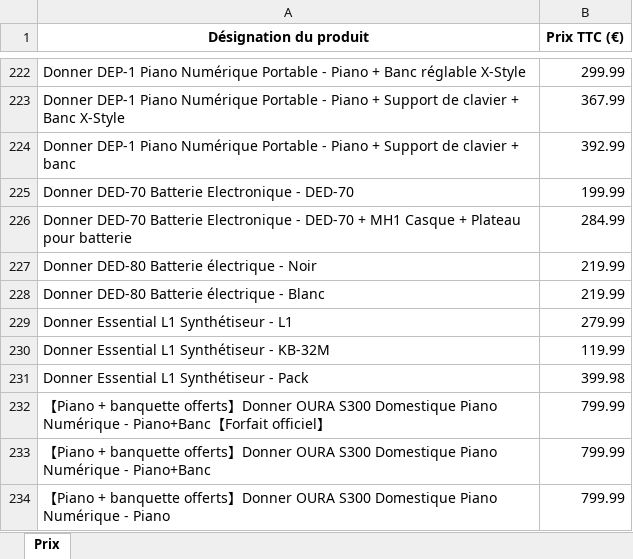
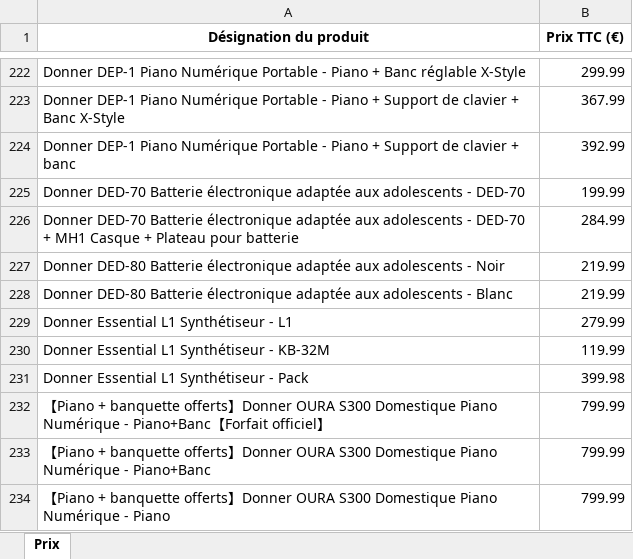
Before and after one commit to PierreDIMFRANCE/donner-scrap, an Excel workbook: Prix_Donner_TTC.xlsx, sheet Prix, drawn as a sheet; only a part is shown, gaps mark what is left out; values as stored, in another font and other column widths than the file's, no borders; the diff names each change by its address in the sheet, - before the commit and + after, or states it on an @@ line.

```diff
--- a/Prix_Donner_TTC.xlsx (sheet Prix)
+++ b/Prix_Donner_TTC.xlsx (sheet Prix)
-A225 (Désignation du produit): …DED-70 Batterie Electronique - DED-70
+A225 (Désignation du produit): …DED-70 Batterie électronique adaptée aux adolescents - DED-70
-A226 (Désignation du produit): …DED-70 Batterie Electronique - DED-70…
+A226 (Désignation du produit): …DED-70 Batterie électronique adaptée aux adolescents - DED-70…
-A227 (Désignation du produit): …DED-80 Batterie électrique - Noir
+A227 (Désignation du produit): …DED-80 Batterie électronique adaptée aux adolescents - Noir
-A228 (Désignation du produit): …DED-80 Batterie électrique - Blanc
+A228 (Désignation du produit): …DED-80 Batterie électronique adaptée aux adolescents - Blanc
```
